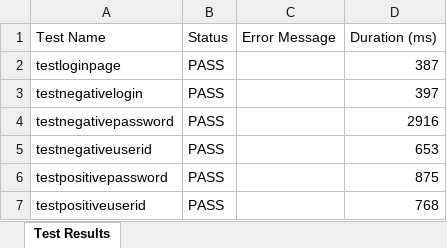
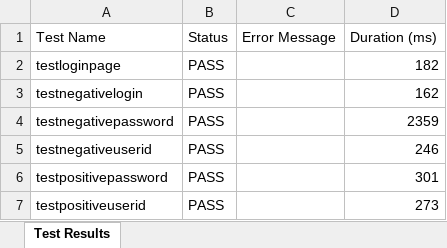
Before and after one commit to jeevarbsgo/wincloud, an Excel workbook: test-output/TestReport.xlsx, sheet Test Results, drawn as a sheet; only a part is shown; values as stored, in another font and other column widths than the file's, no borders; the diff covers the shown part only; the diff names each change by its address in the sheet, - before the commit and + after, or states it on an @@ line.

```diff
--- a/test-output/TestReport.xlsx (sheet Test Results)
+++ b/test-output/TestReport.xlsx (sheet Test Results)
-D2 (Duration (ms)): 387
+D2 (Duration (ms)): 182
-D3 (Duration (ms)): 397
+D3 (Duration (ms)): 162
-D4 (Duration (ms)): 2916
+D4 (Duration (ms)): 2359
-D5 (Duration (ms)): 653
+D5 (Duration (ms)): 246
-D6 (Duration (ms)): 875
+D6 (Duration (ms)): 301
-D7 (Duration (ms)): 768
+D7 (Duration (ms)): 273
```
Also changed, not shown: 31 edited cells elsewhere in this sheet, 21 other files.
